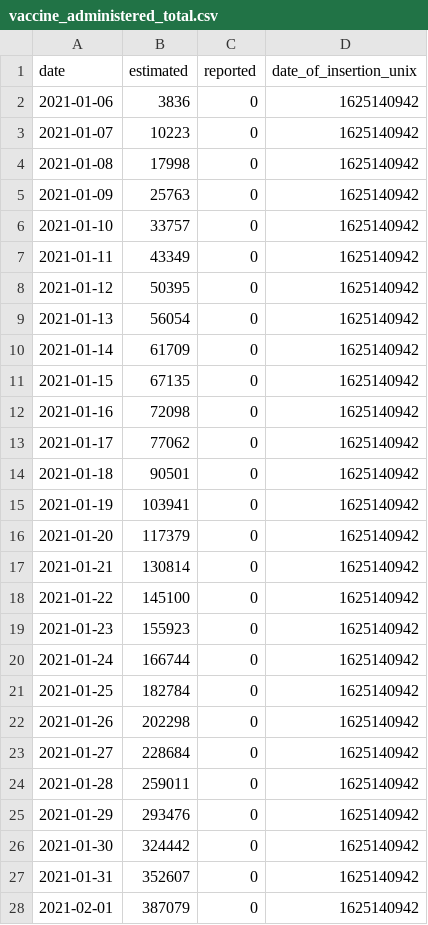
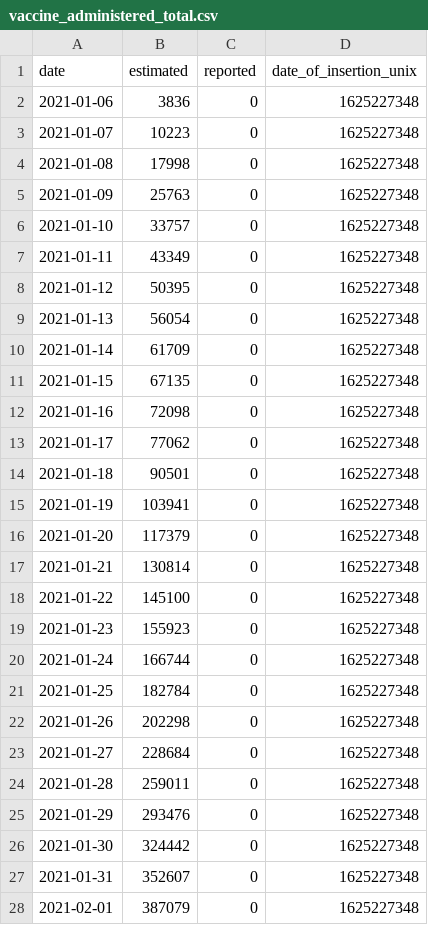
Before and after one commit to Sikerdebaard/netherlands-vaccinations-scraper, a CSV file: vaccine_administered_total.csv, drawn as a sheet; only a part is shown; the diff covers the shown part only.

```diff
--- a/vaccine_administered_total.csv
+++ b/vaccine_administered_total.csv
@@ -1,28 +1,28 @@
 date,estimated,reported,date_of_insertion_unix
-2021-01-06,3836,0,1625140942
-2021-01-07,10223,0,1625140942
-2021-01-08,17998,0,1625140942
-2021-01-09,25763,0,1625140942
-2021-01-10,33757,0,1625140942
-2021-01-11,43349,0,1625140942
-2021-01-12,50395,0,1625140942
-2021-01-13,56054,0,1625140942
-2021-01-14,61709,0,1625140942
-2021-01-15,67135,0,1625140942
-2021-01-16,72098,0,1625140942
-2021-01-17,77062,0,1625140942
-2021-01-18,90501,0,1625140942
-2021-01-19,103941,0,1625140942
-2021-01-20,117379,0,1625140942
-2021-01-21,130814,0,1625140942
-2021-01-22,145100,0,1625140942
-2021-01-23,155923,0,1625140942
-2021-01-24,166744,0,1625140942
-2021-01-25,182784,0,1625140942
-2021-01-26,202298,0,1625140942
-2021-01-27,228684,0,1625140942
-2021-01-28,259011,0,1625140942
-2021-01-29,293476,0,1625140942
-2021-01-30,324442,0,1625140942
-2021-01-31,352607,0,1625140942
-2021-02-01,387079,0,1625140942
+2021-01-06,3836,0,1625227348
+2021-01-07,10223,0,1625227348
+2021-01-08,17998,0,1625227348
+2021-01-09,25763,0,1625227348
+2021-01-10,33757,0,1625227348
+2021-01-11,43349,0,1625227348
+2021-01-12,50395,0,1625227348
+2021-01-13,56054,0,1625227348
+2021-01-14,61709,0,1625227348
+2021-01-15,67135,0,1625227348
+2021-01-16,72098,0,1625227348
+2021-01-17,77062,0,1625227348
+2021-01-18,90501,0,1625227348
+2021-01-19,103941,0,1625227348
+2021-01-20,117379,0,1625227348
+2021-01-21,130814,0,1625227348
+2021-01-22,145100,0,1625227348
+2021-01-23,155923,0,1625227348
+2021-01-24,166744,0,1625227348
+2021-01-25,182784,0,1625227348
+2021-01-26,202298,0,1625227348
+2021-01-27,228684,0,1625227348
+2021-01-28,259011,0,1625227348
+2021-01-29,293476,0,1625227348
+2021-01-30,324442,0,1625227348
+2021-01-31,352607,0,1625227348
+2021-02-01,387079,0,1625227348
```
Also changed, not shown: 1 added row and 149 edited cells elsewhere in this file, vaccine_administered_doctors.csv, vaccine_administered_ggd.csv, 2 other files.
